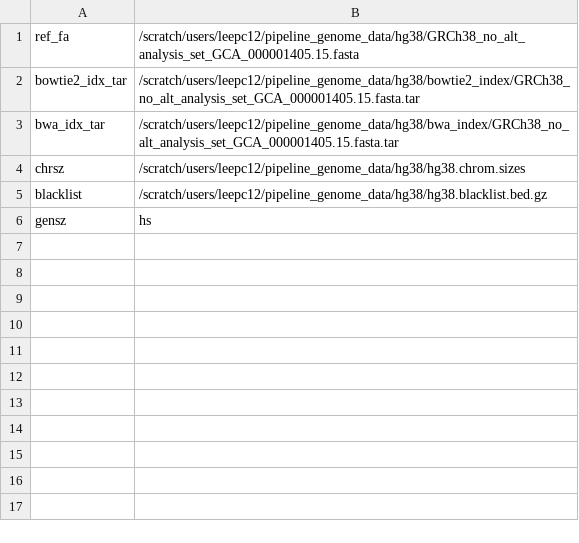
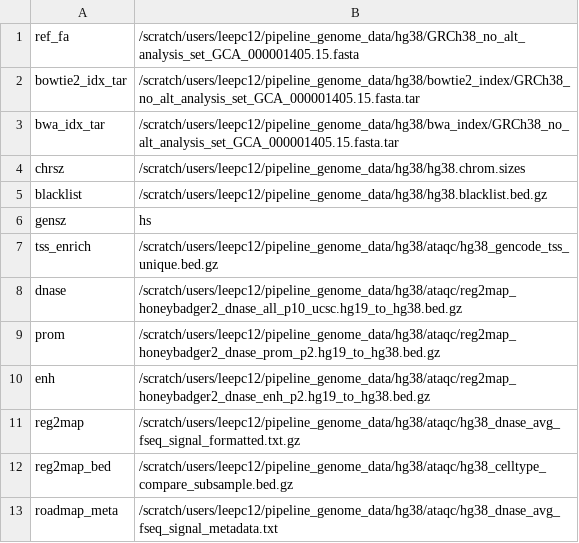
Before and after one commit to ENCODE-DCC/chip-seq-pipeline2, a TSV file: genome/sherlock/hg38_sherlock.tsv, drawn as a sheet.

Commit message:
sync with atac-seq-pipeline (update for ATAQC): all genome data TSVs, genome data installer, example input JSONs

```diff
--- a/genome/sherlock/hg38_sherlock.tsv
+++ b/genome/sherlock/hg38_sherlock.tsv
@@ -6 +6,8 @@ blacklist	/scratch/users/leepc12/pipeline_genome_data/hg38/hg38.blacklist.bed.gz
 gensz	hs
+tss_enrich	/scratch/users/leepc12/pipeline_genome_data/hg38/ataqc/hg38_gencode_tss_unique.bed.gz
+dnase	/scratch/users/leepc12/pipeline_genome_data/hg38/ataqc/reg2map_honeybadger2_dnase_all_p10_ucsc.hg19_to_hg38.bed.gz
+prom	/scratch/users/leepc12/pipeline_genome_data/hg38/ataqc/reg2map_honeybadger2_dnase_prom_p2.hg19_to_hg38.bed.gz
+enh	/scratch/users/leepc12/pipeline_genome_data/hg38/ataqc/reg2map_honeybadger2_dnase_enh_p2.hg19_to_hg38.bed.gz
+reg2map	/scratch/users/leepc12/pipeline_genome_data/hg38/ataqc/hg38_dnase_avg_fseq_signal_formatted.txt.gz
+reg2map_bed	/scratch/users/leepc12/pipeline_genome_data/hg38/ataqc/hg38_celltype_compare_subsample.bed.gz
+roadmap_meta	/scratch/users/leepc12/pipeline_genome_data/hg38/ataqc/hg38_dnase_avg_fseq_signal_metadata.txt
```
Also changed, not shown: genome/google/hg38_google.tsv, genome/klab/hg38_klab.tsv, 32 other files.
